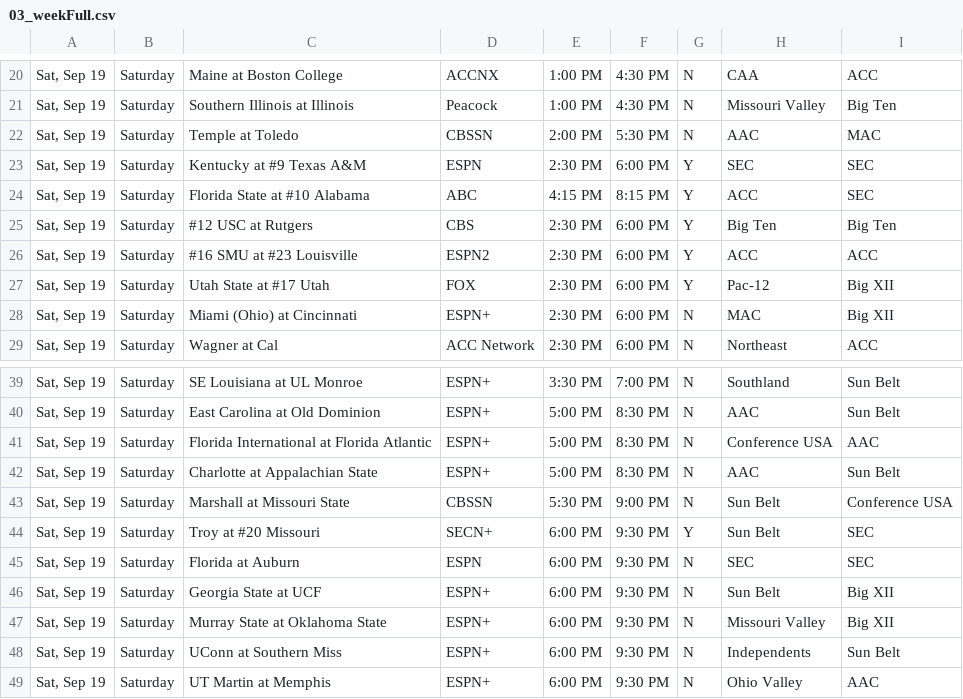
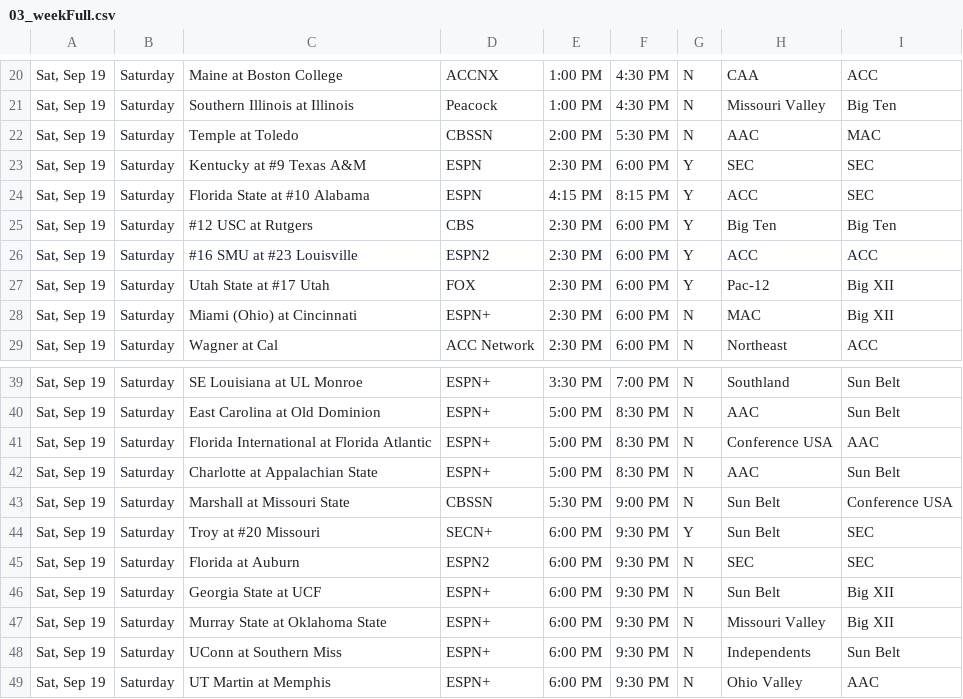
Before and after one commit to matthewkilleen0830/College-Football-Viewing-Schedule, a CSV file: currentWeek/03_weekFull.csv, drawn as a sheet; only a part is shown, gaps mark what is left out.

Commit message:
TV updates

```diff
--- a/currentWeek/03_weekFull.csv
+++ b/currentWeek/03_weekFull.csv
@@ -23,3 +23,3 @@
 "Sat, Sep 19",Saturday,Kentucky at #9 Texas A&M,ESPN,2:30 PM,6:00 PM,Y,SEC,SEC
-"Sat, Sep 19",Saturday,Florida State at #10 Alabama,ABC,4:15 PM,8:15 PM,Y,ACC,SEC
+"Sat, Sep 19",Saturday,Florida State at #10 Alabama,ESPN,4:15 PM,8:15 PM,Y,ACC,SEC
 "Sat, Sep 19",Saturday,#12 USC at Rutgers,CBS,2:30 PM,6:00 PM,Y,Big Ten,Big Ten
@@ -44,3 +44,3 @@
 "Sat, Sep 19",Saturday,Troy at #20 Missouri,SECN+,6:00 PM,9:30 PM,Y,Sun Belt,SEC
-"Sat, Sep 19",Saturday,Florida at Auburn,ESPN,6:00 PM,9:30 PM,N,SEC,SEC
+"Sat, Sep 19",Saturday,Florida at Auburn,ESPN2,6:00 PM,9:30 PM,N,SEC,SEC
 "Sat, Sep 19",Saturday,Georgia State at UCF,ESPN+,6:00 PM,9:30 PM,N,Sun Belt,Big XII
```
